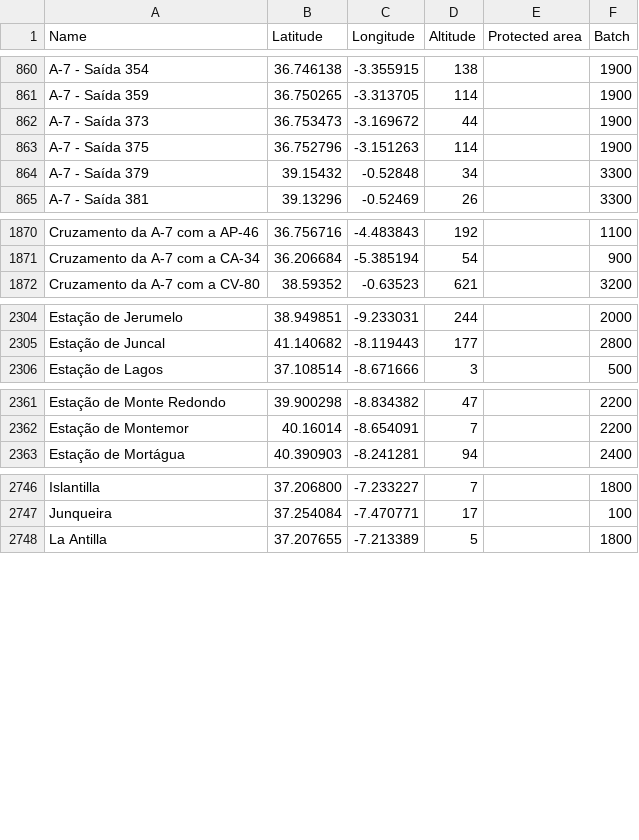
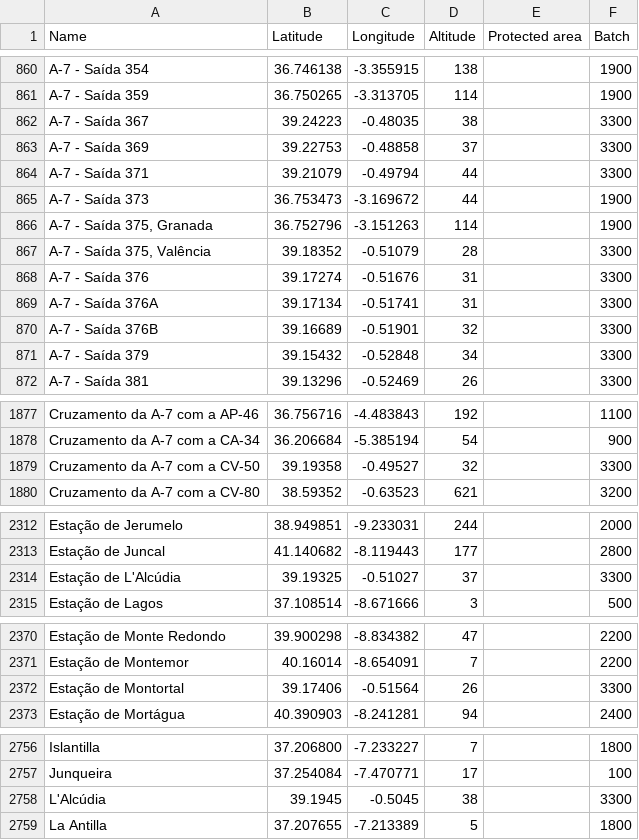
Before and after one commit to migueldgoncalves/Viajar, a CSV file: src/travel/csv/location.csv, drawn as a sheet; only a part is shown, gaps mark what is left out; the diff covers the shown part only.

```diff
--- a/src/travel/csv/location.csv
+++ b/src/travel/csv/location.csv
@@ -861,4 +861,11 @@ A-7 - Saída 354,36.746138,-3.355915,138,,1900
 A-7 - Saída 359,36.750265,-3.313705,114,,1900
+A-7 - Saída 367,39.24223,-0.48035,38,,3300
+A-7 - Saída 369,39.22753,-0.48858,37,,3300
+A-7 - Saída 371,39.21079,-0.49794,44,,3300
 A-7 - Saída 373,36.753473,-3.169672,44,,1900
-A-7 - Saída 375,36.752796,-3.151263,114,,1900
+"A-7 - Saída 375, Granada",36.752796,-3.151263,114,,1900
+"A-7 - Saída 375, Valência",39.18352,-0.51079,28,,3300
+A-7 - Saída 376,39.17274,-0.51676,31,,3300
+A-7 - Saída 376A,39.17134,-0.51741,31,,3300
+A-7 - Saída 376B,39.16689,-0.51901,32,,3300
 A-7 - Saída 379,39.15432,-0.52848,34,,3300
@@ -1871,2 +1878,3 @@ Cruzamento da A-7 com a AP-46,36.756716,-4.483843,192,,1100
 Cruzamento da A-7 com a CA-34,36.206684,-5.385194,54,,900
+Cruzamento da A-7 com a CV-50,39.19358,-0.49527,32,,3300
 Cruzamento da A-7 com a CV-80,38.59352,-0.63523,621,,3200
@@ -2305,2 +2313,3 @@ Estação de Jerumelo,38.949851,-9.233031,244,,2000
 Estação de Juncal,41.140682,-8.119443,177,,2800
+Estação de L'Alcúdia,39.19325,-0.51027,37,,3300
 Estação de Lagos,37.108514,-8.671666,3,,500
@@ -2362,2 +2371,3 @@ Estação de Monte Redondo,39.900298,-8.834382,47,,2200
 Estação de Montemor,40.16014,-8.654091,7,,2200
+Estação de Montortal,39.17406,-0.51564,26,,3300
 Estação de Mortágua,40.390903,-8.241281,94,,2400
@@ -2747,2 +2757,3 @@ Islantilla,37.206800,-7.233227,7,,1800
 Junqueira,37.254084,-7.470771,17,,100
+L'Alcúdia,39.1945,-0.5045,38,,3300
 La Antilla,37.207655,-7.213389,5,,1800
```
Also changed, not shown: 2 added rows elsewhere in this file, src/travel/csv/comarca.csv, src/travel/csv/connection.csv, 3 other files.
